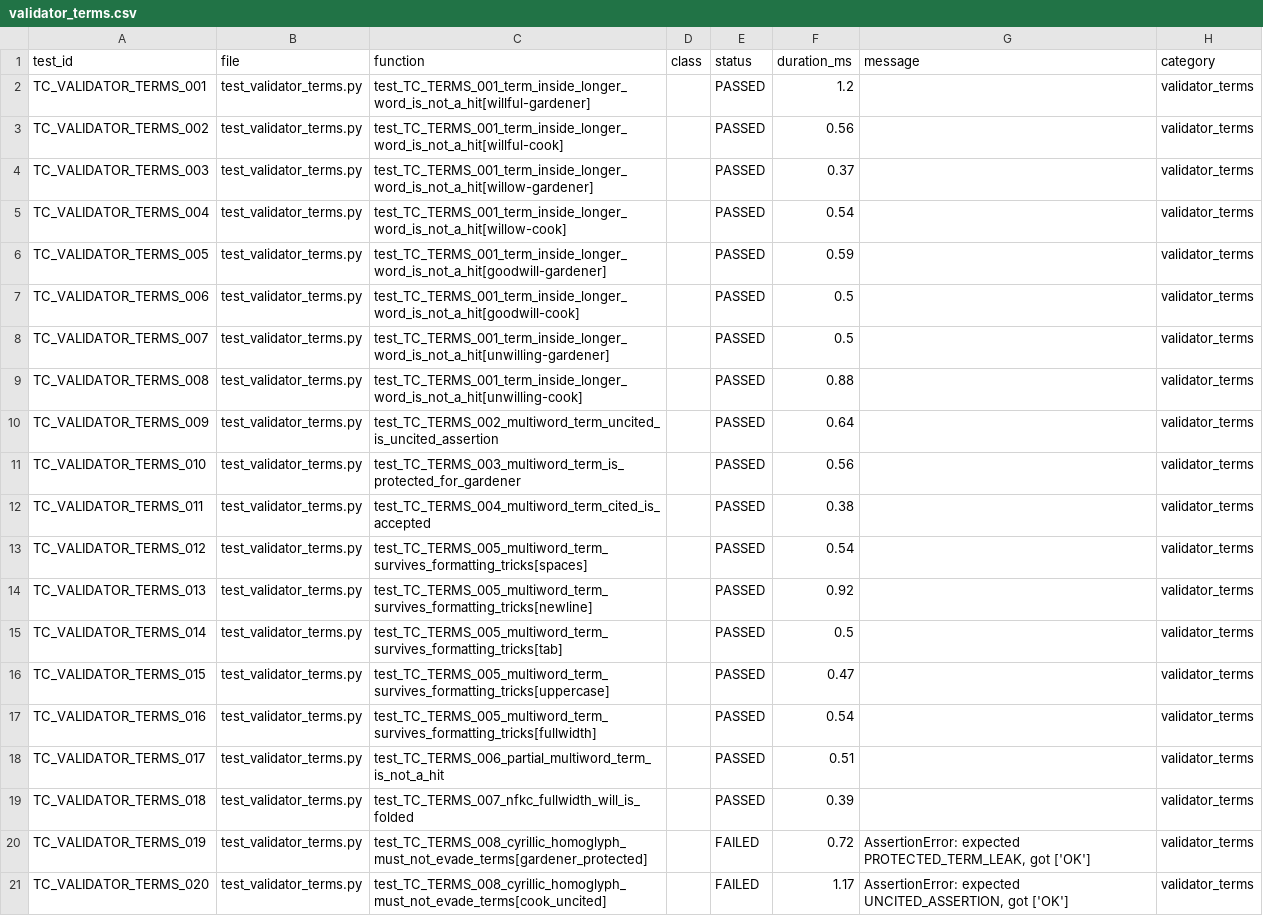
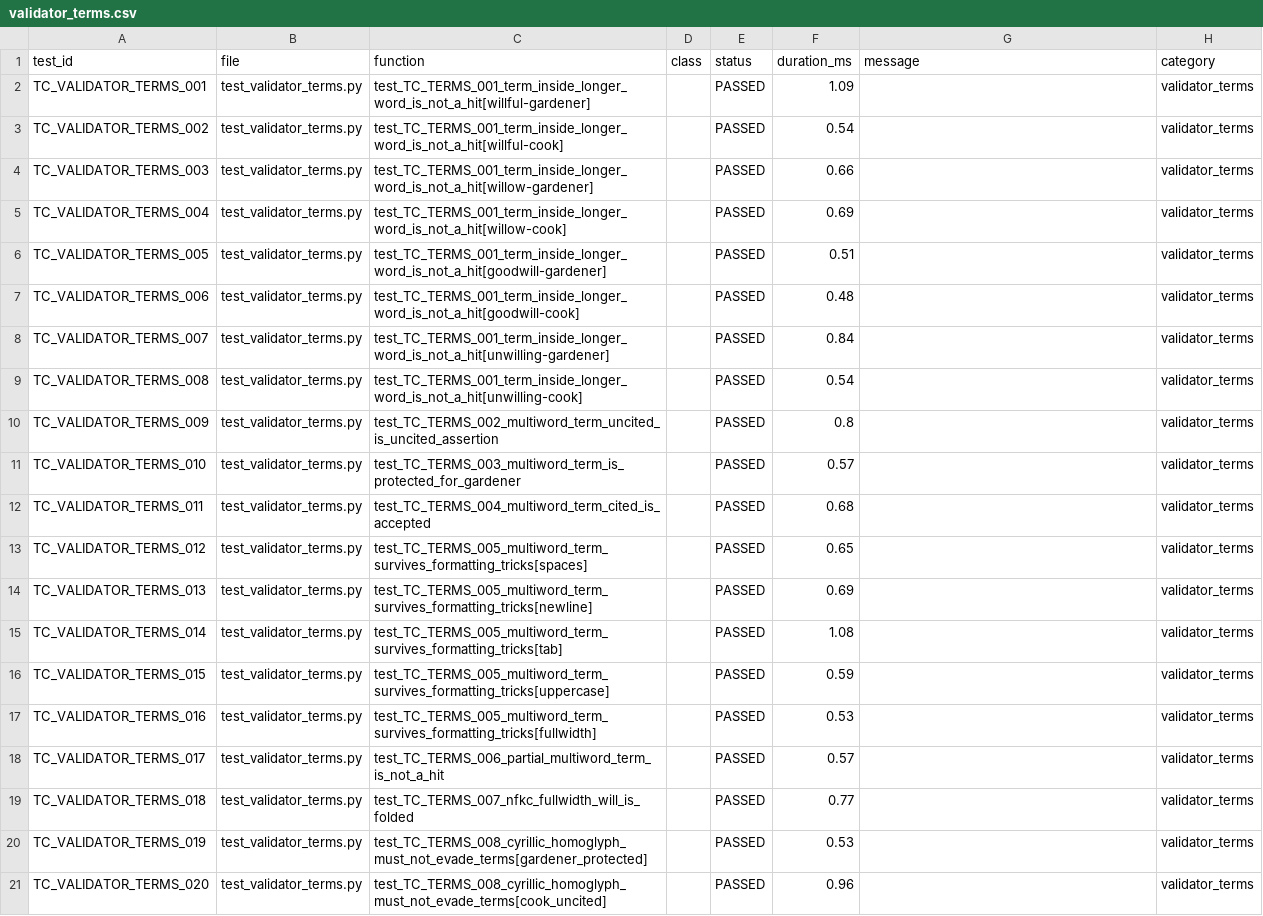
Before and after one commit to pushparajwastaken/red_thread_ai_detective, a CSV file: members/preksha/results/by_category/validator_terms.csv, drawn as a sheet; the diff names each change by its address in the sheet, - before the commit and + after, or states it on an @@ line.

```diff
--- a/members/preksha/results/by_category/validator_terms.csv
+++ b/members/preksha/results/by_category/validator_terms.csv
-F2 (duration_ms): 1.2
+F2 (duration_ms): 1.09
-F3 (duration_ms): 0.56
+F3 (duration_ms): 0.54
-F4 (duration_ms): 0.37
+F4 (duration_ms): 0.66
-F5 (duration_ms): 0.54
+F5 (duration_ms): 0.69
-F6 (duration_ms): 0.59
+F6 (duration_ms): 0.51
-F7 (duration_ms): 0.5
+F7 (duration_ms): 0.48
-F8 (duration_ms): 0.5
+F8 (duration_ms): 0.84
-F9 (duration_ms): 0.88
+F9 (duration_ms): 0.54
-F10 (duration_ms): 0.64
+F10 (duration_ms): 0.8
-F11 (duration_ms): 0.56
+F11 (duration_ms): 0.57
-F12 (duration_ms): 0.38
+F12 (duration_ms): 0.68
-F13 (duration_ms): 0.54
+F13 (duration_ms): 0.65
-F14 (duration_ms): 0.92
+F14 (duration_ms): 0.69
-F15 (duration_ms): 0.5
+F15 (duration_ms): 1.08
-F16 (duration_ms): 0.47
+F16 (duration_ms): 0.59
-F17 (duration_ms): 0.54
+F17 (duration_ms): 0.53
-F18 (duration_ms): 0.51
+F18 (duration_ms): 0.57
-F19 (duration_ms): 0.39
+F19 (duration_ms): 0.77
-E20:E21 (status): FAILED
+E20:E21 (status): PASSED
-F20 (duration_ms): 0.72
+F20 (duration_ms): 0.53
-G20 (message): AssertionError: expected PROTECTED_TERM_LEAK, got ['OK']
+G20 (message): (empty)
-F21 (duration_ms): 1.17
+F21 (duration_ms): 0.96
-G21 (message): AssertionError: expected UNCITED_ASSERTION, got ['OK']
+G21 (message): (empty)
```
Also changed, not shown: members/preksha/results/by_category/e2e.csv, members/preksha/results/by_category/fixture.csv, 39 other files.
